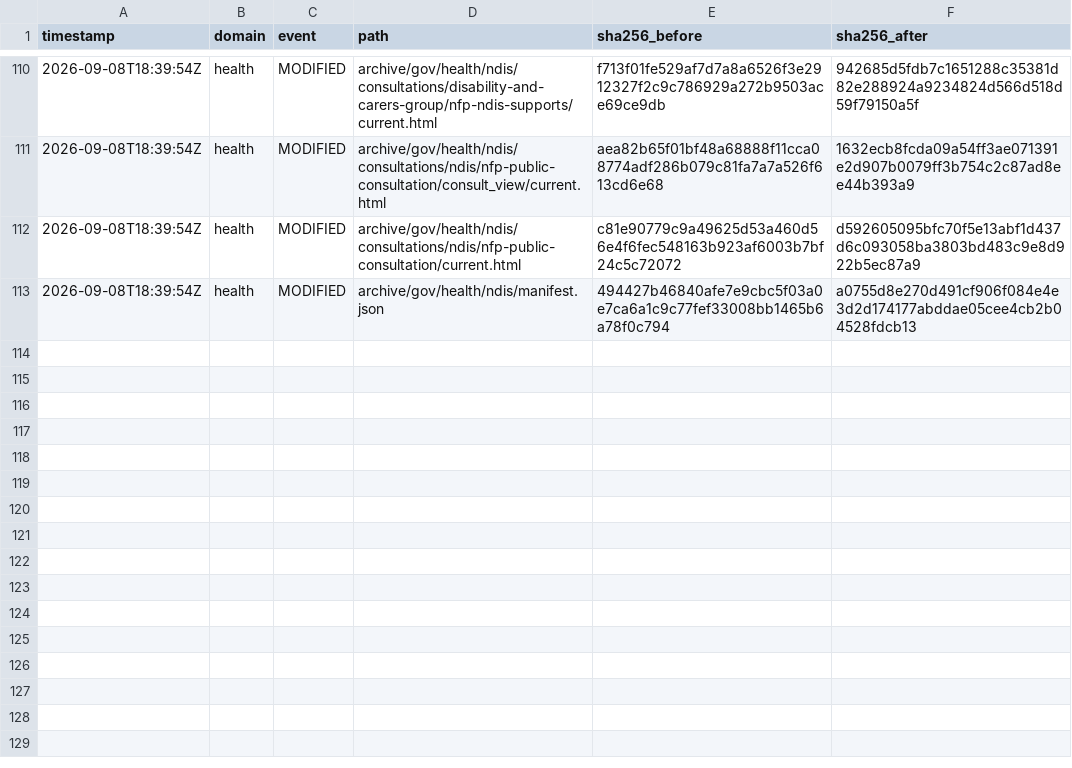
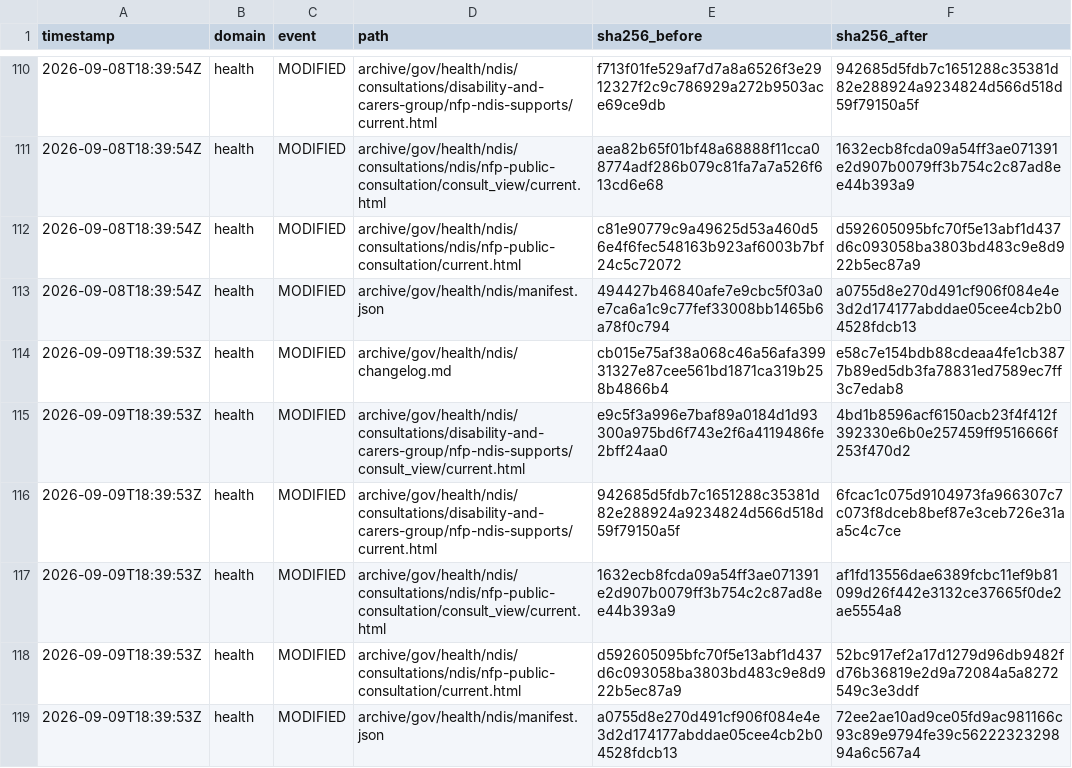
Before and after one commit to myNDISwiki/MyNDIS, a CSV file: archive/reports/health/change-ledger.csv, drawn as a sheet; only a part is shown, gaps mark what is left out; the diff names each change by its address in the sheet, - before the commit and + after, or states it on an @@ line.

Commit message:
Archive Health NDIS updates 2026-09-09T18:39:53Z

```diff
--- a/archive/reports/health/change-ledger.csv
+++ b/archive/reports/health/change-ledger.csv
+row 114: 2026-09-09T18:39:53Z | health | MODIFIED | archive/gov/health/ndis/changelog.md | cb015e75af38a068c46a56afa39931327e87cee561bd1871ca319b258b4866b4 | e58c7e154bdb88cdeaa4fe1cb3877b89ed5db3fa78831ed7589ec7ff3c7edab8
+row 115: 2026-09-09T18:39:53Z | health | MODIFIED | archive/gov/health/ndis/consultations/disability-and-carers-group/nfp-ndis-supports/consult_view/current.html | e9c5f3a996e7baf89a0184d1d93300a975bd6f743e2f6a4119486fe2bff24aa0 | 4bd1b8596acf6150acb23f4f412f392330e6b0e257459ff9516666f253f470d2
+row 116: 2026-09-09T18:39:53Z | health | MODIFIED | archive/gov/health/ndis/consultations/disability-and-carers-group/nfp-ndis-supports/current.html | 942685d5fdb7c1651288c35381d82e288924a9234824d566d518d59f79150a5f | 6fcac1c075d9104973fa966307c7c073f8dceb8bef87e3ceb726e31aa5c4c7ce
+row 117: 2026-09-09T18:39:53Z | health | MODIFIED | archive/gov/health/ndis/consultations/ndis/nfp-public-consultation/consult_view/current.html | 1632ecb8fcda09a54ff3ae071391e2d907b0079ff3b754c2c87ad8ee44b393a9 | af1fd13556dae6389fcbc11ef9b81099d26f442e3132ce37665f0de2ae5554a8
+row 118: 2026-09-09T18:39:53Z | health | MODIFIED | archive/gov/health/ndis/consultations/ndis/nfp-public-consultation/current.html | d592605095bfc70f5e13abf1d437d6c093058ba3803bd483c9e8d922b5ec87a9 | 52bc917ef2a17d1279d96db9482fd76b36819e2d9a72084a5a8272549c3e3ddf
+row 119: 2026-09-09T18:39:53Z | health | MODIFIED | archive/gov/health/ndis/manifest.json | a0755d8e270d491cf906f084e4e3d2d174177abddae05cee4cb2b04528fdcb13 | 72ee2ae10ad9ce05fd9ac981166c93c89e9794fe39c5622232329894a6c567a4
```
Also changed, not shown: 14 other files.
